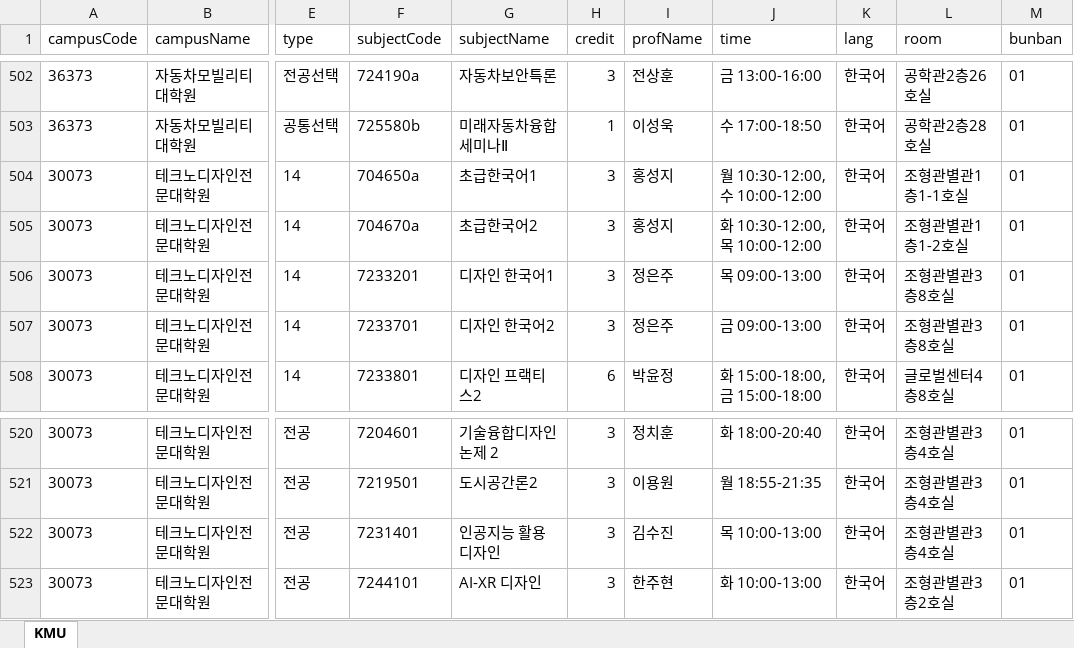
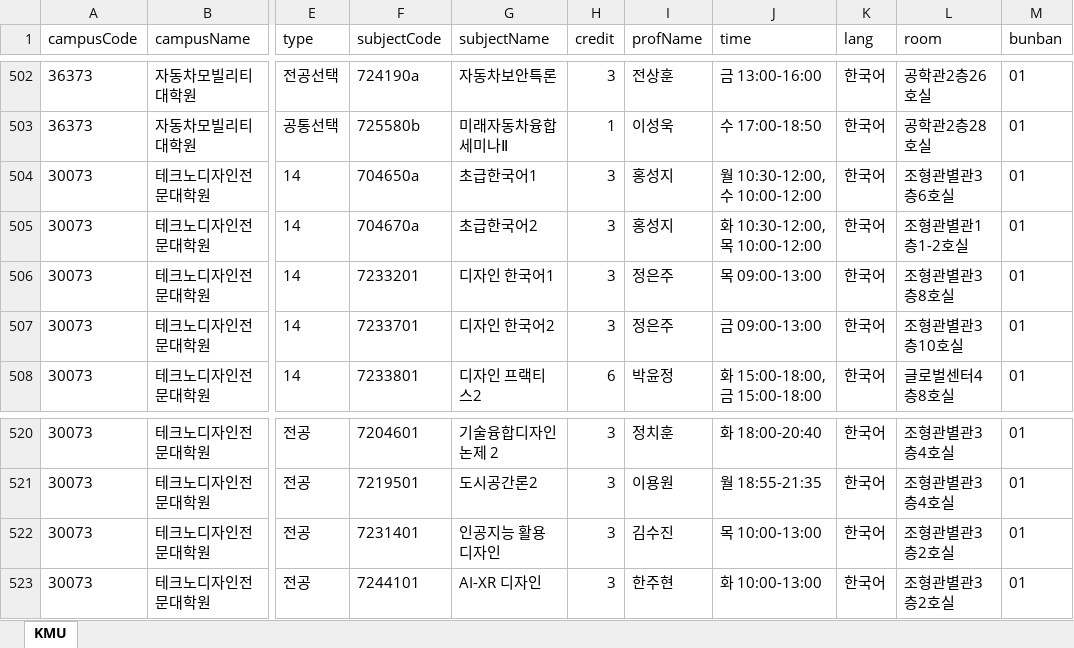
Before and after one commit to calvin0504/sugang-tracker, an Excel workbook: actions_fetch/out/kookmin(2026-2).xlsx, sheet KMU, drawn as a sheet; only a part is shown, gaps mark what is left out; values as stored, in another font and other column widths than the file's, no borders; the diff names each change by its address in the sheet, - before the commit and + after, or states it on an @@ line.

```diff
--- a/actions_fetch/out/kookmin(2026-2).xlsx (sheet KMU)
+++ b/actions_fetch/out/kookmin(2026-2).xlsx (sheet KMU)
-L504 (room): 조형관별관1층1-1호실
+L504 (room): 조형관별관3층6호실
-L507 (room): 조형관별관3층8호실
+L507 (room): 조형관별관3층10호실
-L522 (room): 조형관별관3층4호실
+L522 (room): 조형관별관3층2호실
```
